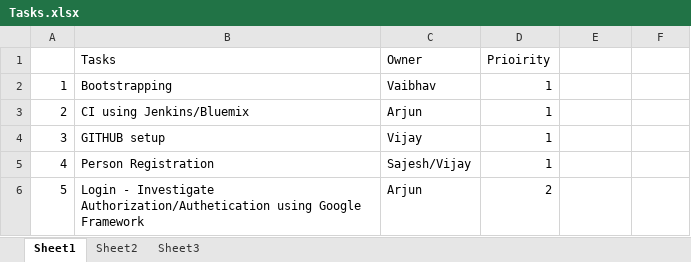
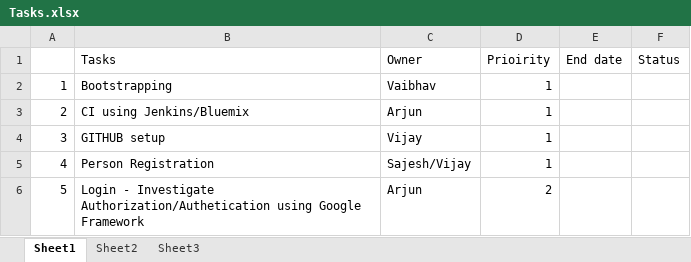
Before and after one commit to MyGitHub-Project/OpenStackVAVS-Repo, an Excel workbook: Plan/Tasks.xlsx, sheet Sheet1, drawn as a sheet; values as stored, in another font and other column widths than the file's, no borders; the diff names each change by its address in the sheet, - before the commit and + after, or states it on an @@ line.

Commit message:
commit

```diff
--- a/Plan/Tasks.xlsx (sheet Sheet1)
+++ b/Plan/Tasks.xlsx (sheet Sheet1)
-E1: (empty)
+E1: End date
-F1: (empty)
+F1: Status
```
